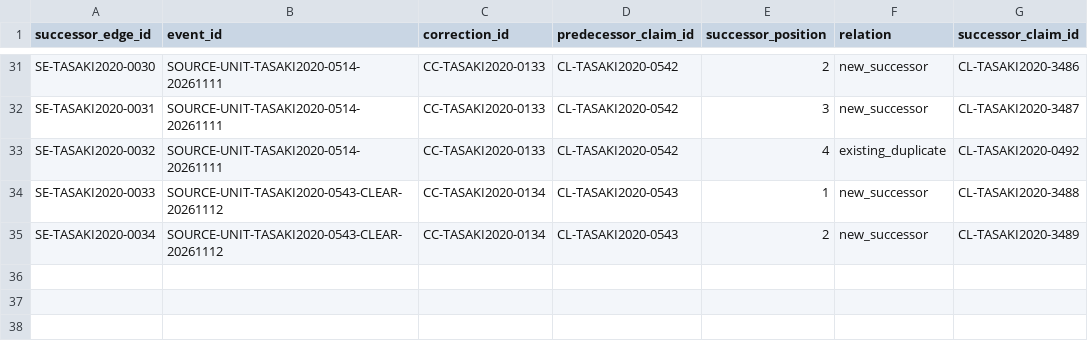
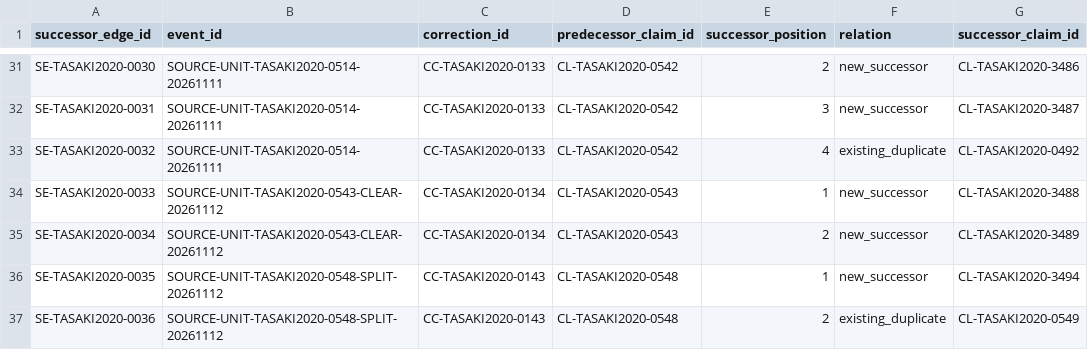
Before and after one commit to phasetr/lattice-system, a TSV file: registry/claim-successors.tsv, drawn as a sheet; only a part is shown, gaps mark what is left out; the diff names each change by its address in the sheet, - before the commit and + after, or states it on an @@ line.

Commit message:
Split the reviewed compound tower theorem
Preserve the original compound record as provenance, add its independently reviewed definedness successor, and reference the existing canonical energy record without changing it.

This is the second ordered source transition in #5526, based on the independently accepted first correction. Maintain source and item ownership, vocabulary, historical ledgers and census invariants, and regenerate public registry documents consistently. This bounded registry correction introduces no source-claim Lean statement, proof, axiom or dependency.

```diff
--- a/registry/claim-successors.tsv
+++ b/registry/claim-successors.tsv
+row 36: SE-TASAKI2020-0035 | SOURCE-UNIT-TASAKI2020-0548-SPLIT-20261112 | CC-TASAKI2020-0143 | CL-TASAKI2020-0548 | 1 | new_successor | CL-TASAKI2020-3494
+row 37: SE-TASAKI2020-0036 | SOURCE-UNIT-TASAKI2020-0548-SPLIT-20261112 | CC-TASAKI2020-0143 | CL-TASAKI2020-0548 | 2 | existing_duplicate | CL-TASAKI2020-0549
```
Also changed, not shown: registry/claim-corrections.tsv, registry/claim-normalization-reviews.tsv, 12 other files.
